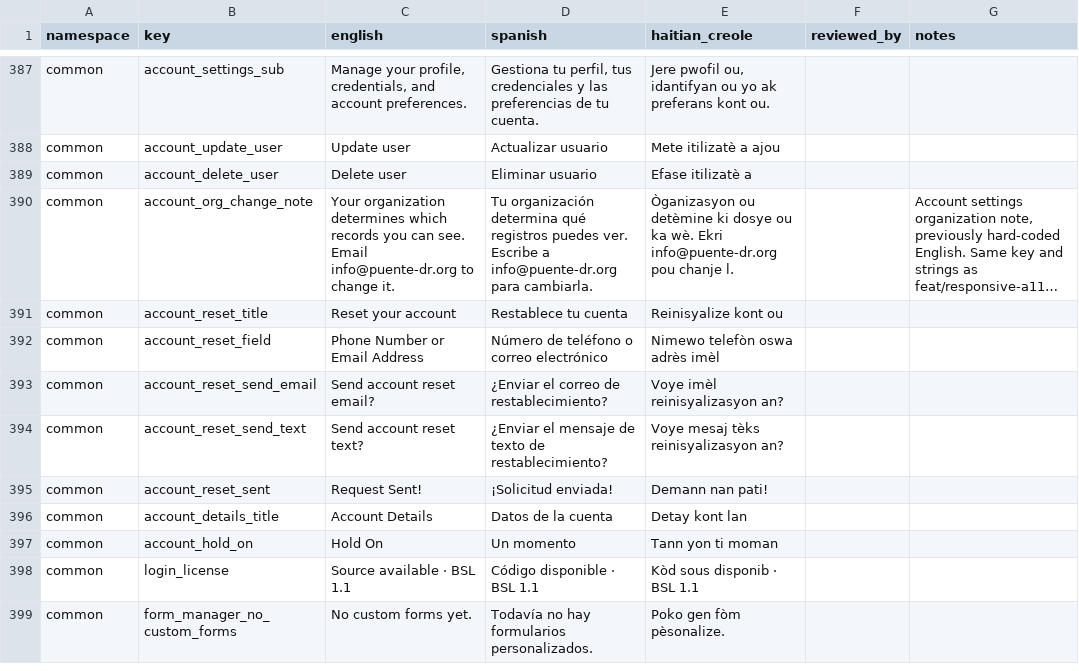
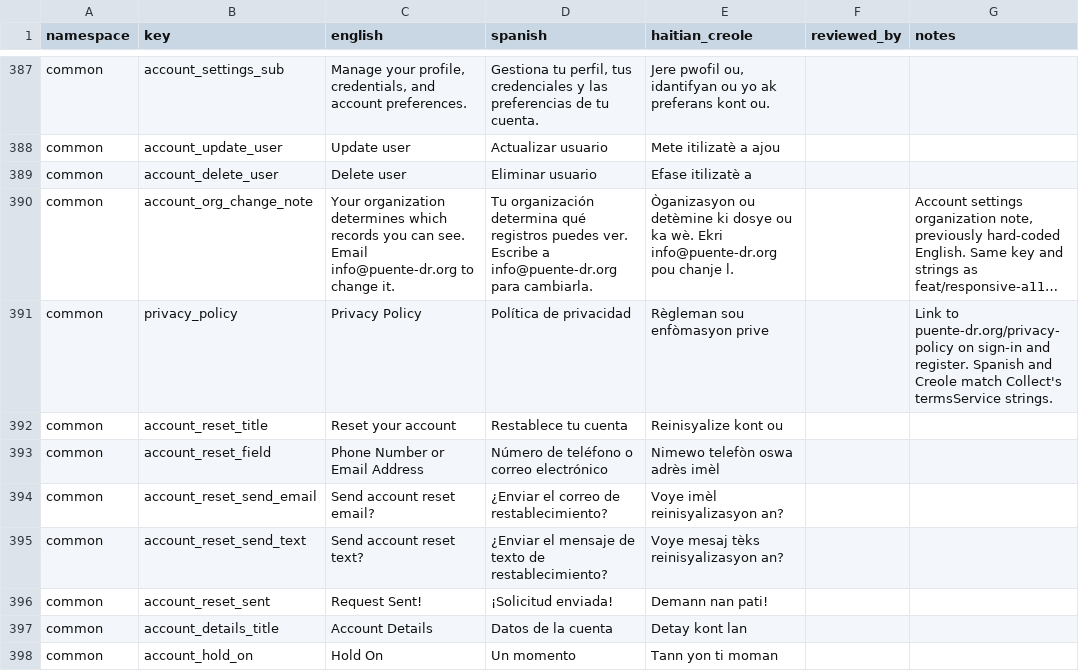
Before and after one commit to hopetambala/puente-react-nextjs-platform, a CSV file: docs/i18n/review-worksheet.csv, drawn as a sheet; only a part is shown, gaps mark what is left out; the shorter side is filled out with more unchanged rows; long unchanged cells end in …; the diff names each change by its address in the sheet, - before the commit and + after, or states it on an @@ line.

```diff
--- a/docs/i18n/review-worksheet.csv
+++ b/docs/i18n/review-worksheet.csv
+row 391: common | privacy_policy | Privacy Policy | Política de privacidad | Règleman sou enfòmasyon prive |  | Link to puente-dr.org/privacy-policy on sign-in and register. Spanish and Creole match Collect's termsService strings.
```
Also changed, not shown: 10 other files.
